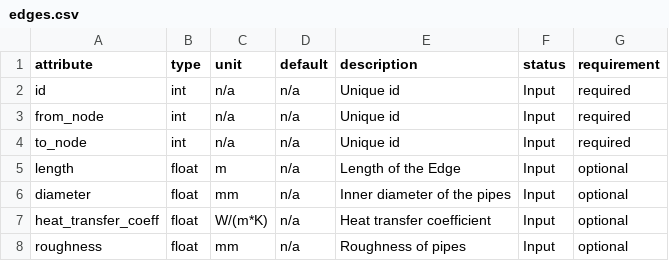
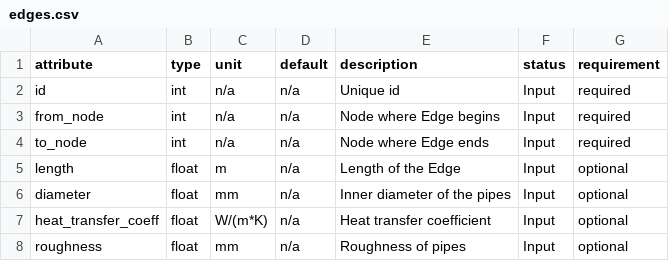
Before and after one commit to oemof/DHNx, a CSV file: dhnx/component_attrs/edges.csv, drawn as a sheet.

Commit message:
Update component description and default attrs

```diff
--- a/dhnx/component_attrs/edges.csv
+++ b/dhnx/component_attrs/edges.csv
@@ -2,4 +2,4 @@ attribute,type,unit,default,description,status,requirement
 id,int,n/a,n/a,Unique id,Input,required
-from_node,int,n/a,n/a,Unique id,Input,required
-to_node,int,n/a,n/a,Unique id,Input,required
+from_node,int,n/a,n/a,Node where Edge begins,Input,required
+to_node,int,n/a,n/a,Node where Edge ends,Input,required
 length,float,m,n/a,Length of the Edge,Input,optional
```
Also changed, not shown: dhnx/components.csv, 1 other file.
